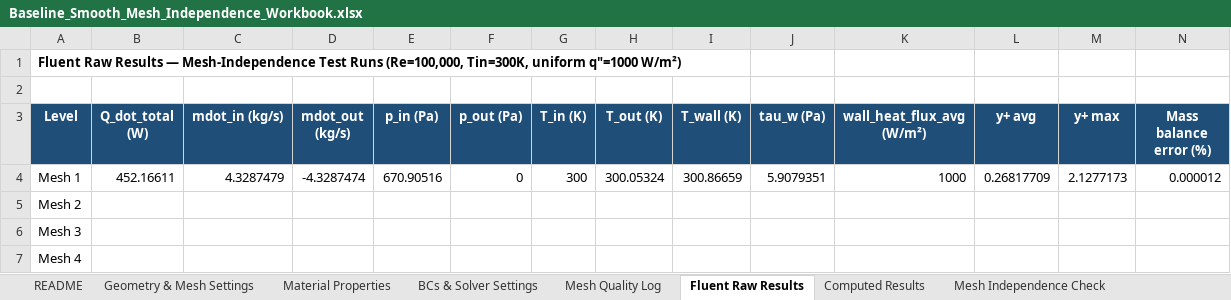
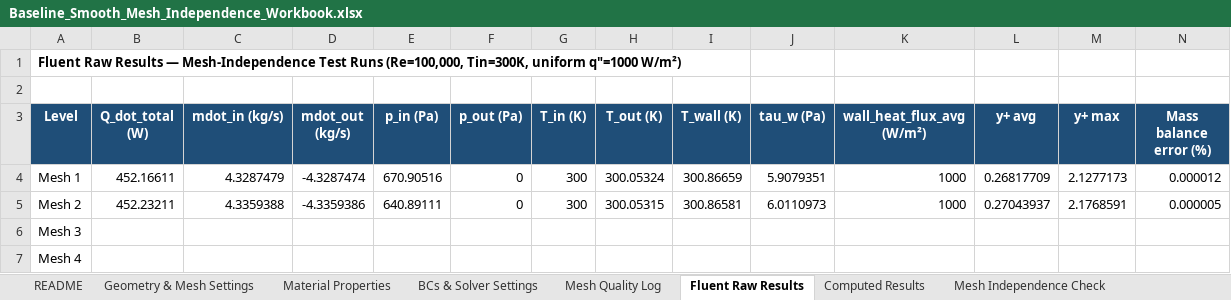
Before and after one commit to dhagax100/dhagax100, an Excel workbook: thesis/mesh-validation/Baseline_Smooth_Mesh_Independence_Workbook.xlsx, sheet Fluent Raw Results, drawn as a sheet; values as stored, in another font and other column widths than the file's, no borders; the diff names each change by its address in the sheet, - before the commit and + after, or states it on an @@ line.

```diff
--- a/thesis/mesh-validation/Baseline_Smooth_Mesh_Independence_Workbook.xlsx (sheet Fluent Raw Results)
+++ b/thesis/mesh-validation/Baseline_Smooth_Mesh_Independence_Workbook.xlsx (sheet Fluent Raw Results)
-B5 (Q_dot_total (W)): (empty)
+B5 (Q_dot_total (W)): 452.23211
-C5 (mdot_in (kg/s)): (empty)
+C5 (mdot_in (kg/s)): 4.3359388
-D5 (mdot_out (kg/s)): (empty)
+D5 (mdot_out (kg/s)): -4.3359386
-E5 (p_in (Pa)): (empty)
+E5 (p_in (Pa)): 640.89111
-F5 (p_out (Pa)): (empty)
+F5 (p_out (Pa)): 0
-G5 (T_in (K)): (empty)
+G5 (T_in (K)): 300
-H5 (T_out (K)): (empty)
+H5 (T_out (K)): 300.05315
-I5 (T_wall (K)): (empty)
+I5 (T_wall (K)): 300.86581
-J5 (tau_w (Pa)): (empty)
+J5 (tau_w (Pa)): 6.0110973
-K5 (wall_heat_flux_avg (W/m²)): (empty)
+K5 (wall_heat_flux_avg (W/m²)): 1000
-L5 (y+ avg): (empty)
+L5 (y+ avg): 0.27043937
-M5 (y+ max): (empty)
+M5 (y+ max): 2.1768591
-N5 (Mass balance error (%)): (empty)
+N5 (Mass balance error (%)): 0.000005
```
Also changed, not shown: sheet Mesh Quality Log, 1 other file.
